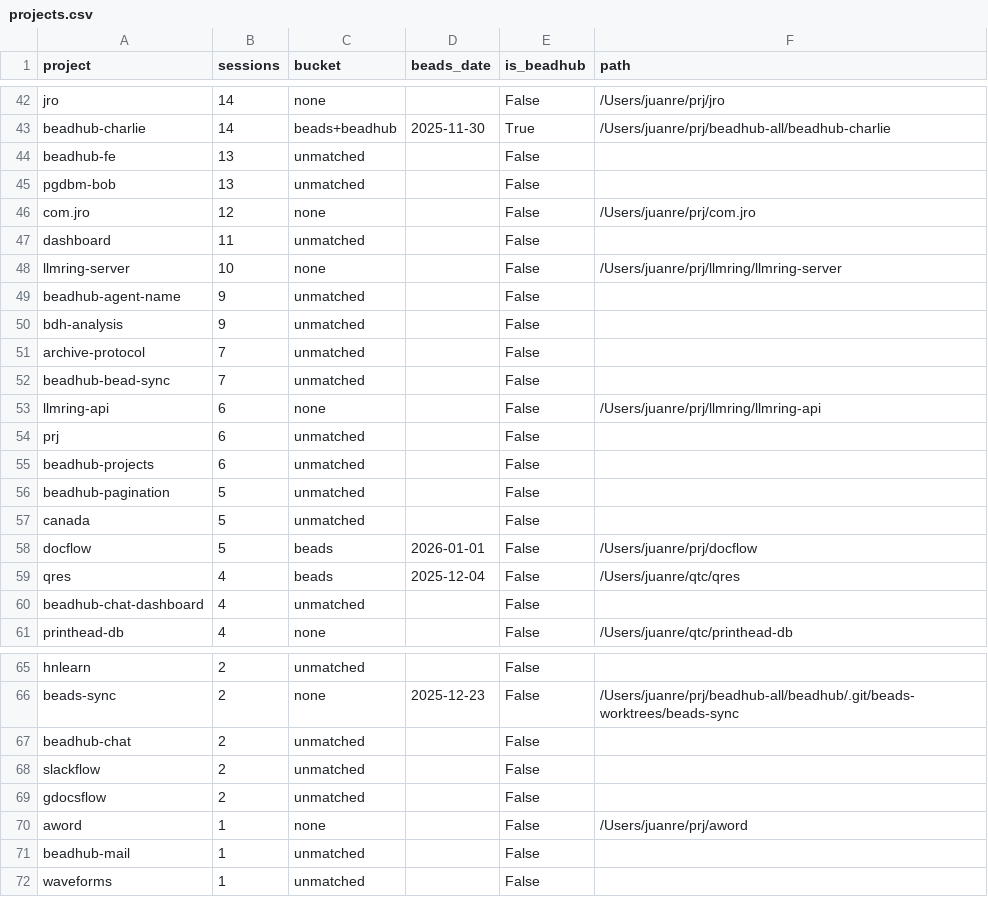
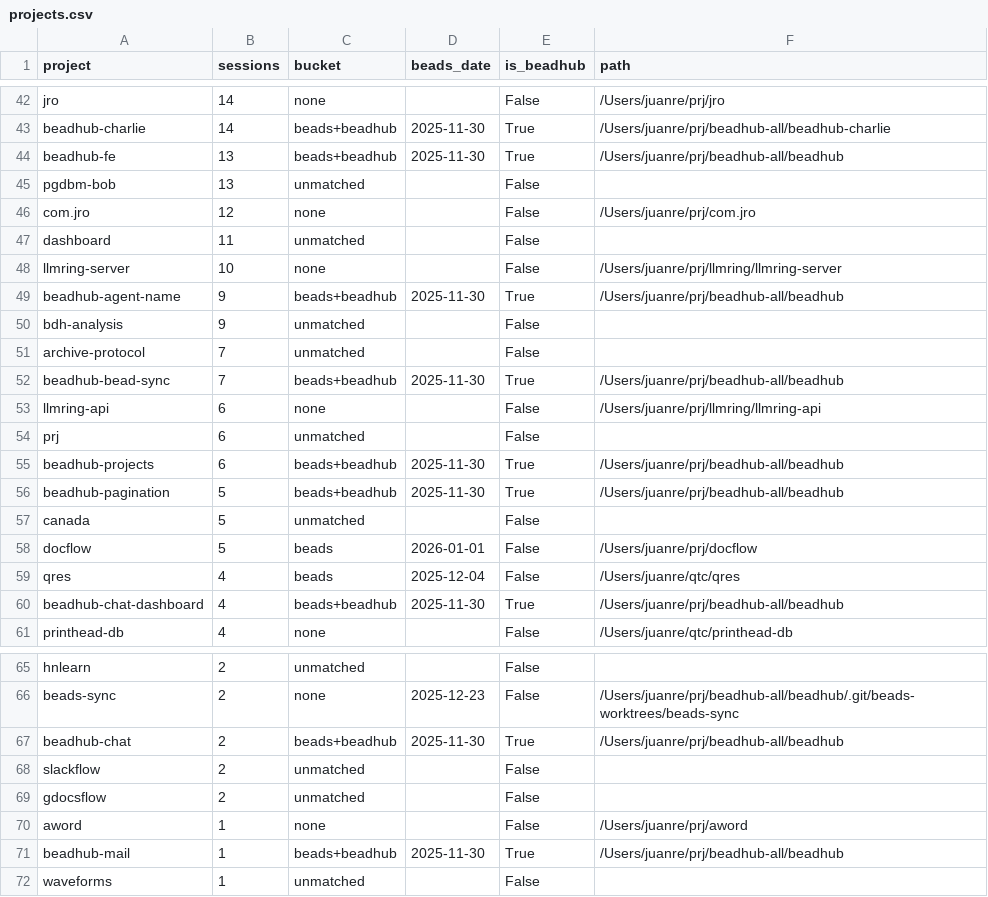
Before and after one commit to juanre/agent-taylor, a CSV file: projects.csv, drawn as a sheet; only a part is shown, gaps mark what is left out; the diff covers the shown part only.

```diff
--- a/projects.csv
+++ b/projects.csv
@@ -43,3 +43,3 @@ jro,14,none,,False,/Users/juanre/prj/jro
 beadhub-charlie,14,beads+beadhub,2025-11-30,True,/Users/juanre/prj/beadhub-all/beadhub-charlie
-beadhub-fe,13,unmatched,,False,
+beadhub-fe,13,beads+beadhub,2025-11-30,True,/Users/juanre/prj/beadhub-all/beadhub
 pgdbm-bob,13,unmatched,,False,
@@ -48,10 +48,10 @@ dashboard,11,unmatched,,False,
 llmring-server,10,none,,False,/Users/juanre/prj/llmring/llmring-server
-beadhub-agent-name,9,unmatched,,False,
+beadhub-agent-name,9,beads+beadhub,2025-11-30,True,/Users/juanre/prj/beadhub-all/beadhub
 bdh-analysis,9,unmatched,,False,
 archive-protocol,7,unmatched,,False,
-beadhub-bead-sync,7,unmatched,,False,
+beadhub-bead-sync,7,beads+beadhub,2025-11-30,True,/Users/juanre/prj/beadhub-all/beadhub
 llmring-api,6,none,,False,/Users/juanre/prj/llmring/llmring-api
 prj,6,unmatched,,False,
-beadhub-projects,6,unmatched,,False,
-beadhub-pagination,5,unmatched,,False,
+beadhub-projects,6,beads+beadhub,2025-11-30,True,/Users/juanre/prj/beadhub-all/beadhub
+beadhub-pagination,5,beads+beadhub,2025-11-30,True,/Users/juanre/prj/beadhub-all/beadhub
 canada,5,unmatched,,False,
@@ -59,3 +59,3 @@ docflow,5,beads,2026-01-01,False,/Users/juanre/prj/docflow
 qres,4,beads,2025-12-04,False,/Users/juanre/qtc/qres
-beadhub-chat-dashboard,4,unmatched,,False,
+beadhub-chat-dashboard,4,beads+beadhub,2025-11-30,True,/Users/juanre/prj/beadhub-all/beadhub
 printhead-db,4,none,,False,/Users/juanre/qtc/printhead-db
@@ -66,3 +66,3 @@ hnlearn,2,unmatched,,False,
 beads-sync,2,none,2025-12-23,False,/Users/juanre/prj/beadhub-all/beadhub/.git/beads-worktrees/beads-sync
-beadhub-chat,2,unmatched,,False,
+beadhub-chat,2,beads+beadhub,2025-11-30,True,/Users/juanre/prj/beadhub-all/beadhub
 slackflow,2,unmatched,,False,
@@ -70,3 +70,3 @@ gdocsflow,2,unmatched,,False,
 aword,1,none,,False,/Users/juanre/prj/aword
-beadhub-mail,1,unmatched,,False,
+beadhub-mail,1,beads+beadhub,2025-11-30,True,/Users/juanre/prj/beadhub-all/beadhub
 waveforms,1,unmatched,,False,
```
Also changed, not shown: 56 edited cells elsewhere in this file.
